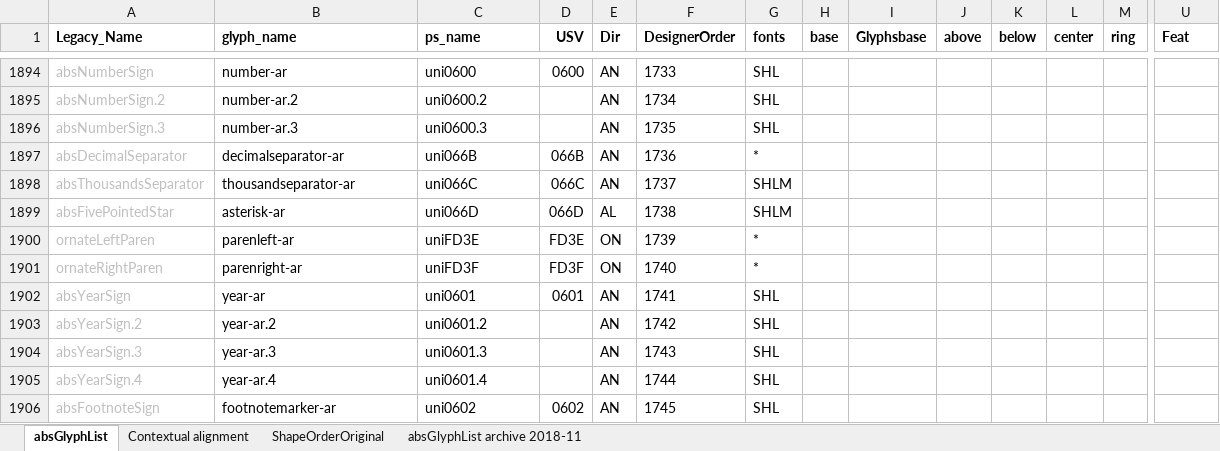
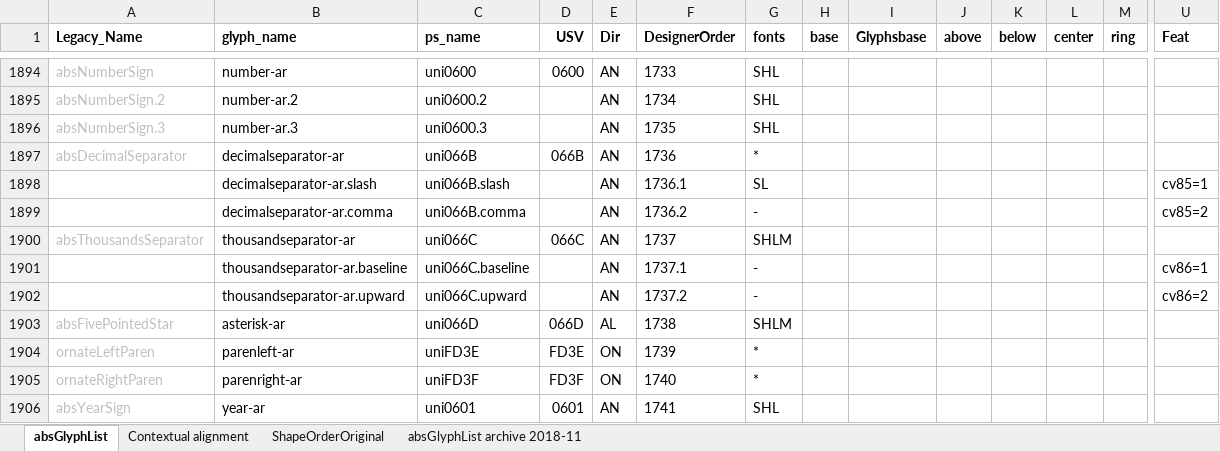
Before and after one commit to silnrsi/font-arab-tools, an Excel workbook: absGlyphList/absGlyphList.xlsx, sheet absGlyphList, drawn as a sheet; only a part is shown, gaps mark what is left out; the shorter side is filled out with more unchanged rows; values as stored, in another font and other column widths than the file's, no borders; charts and pictures not drawn; rows hold the shown columns only; the diff names each change by its address in the sheet, - before the commit and + after, or states it on an @@ line.

Commit message:
[ABS-2563] Add glyphs for two new features.

```diff
--- a/absGlyphList/absGlyphList.xlsx (sheet absGlyphList)
+++ b/absGlyphList/absGlyphList.xlsx (sheet absGlyphList)
+row 1898:  | decimalseparator-ar.slash | uni066B.slash |  | AN | 1736.1 | SL |  |  |  |  |  |  | cv85=1
+row 1899:  | decimalseparator-ar.comma | uni066B.comma |  | AN | 1736.2 | - |  |  |  |  |  |  | cv85=2
+row 1901:  | thousandseparator-ar.baseline | uni066C.baseline |  | AN | 1737.1 | - |  |  |  |  |  |  | cv86=1
+row 1902:  | thousandseparator-ar.upward | uni066C.upward |  | AN | 1737.2 | - |  |  |  |  |  |  | cv86=2
```
Also changed, not shown: 1 other file.
